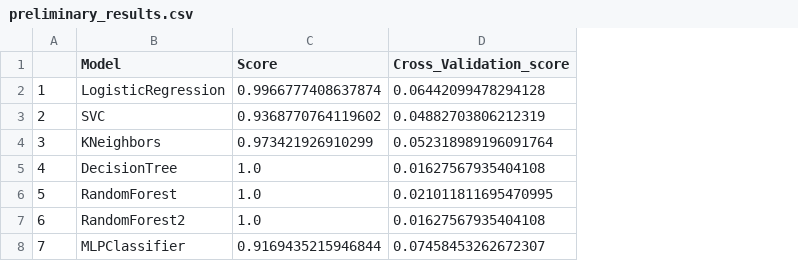
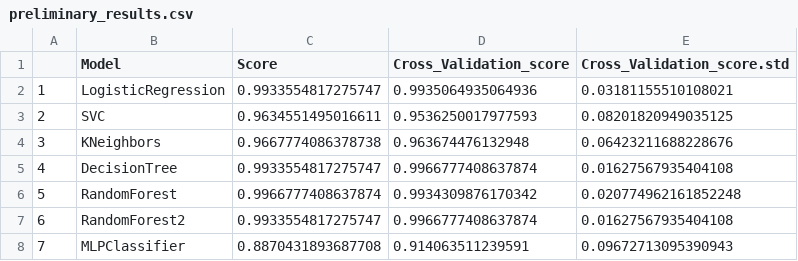
Before and after one commit to anishpav1/InformedConsetForms, a CSV file: tools/preliminary_results.csv, drawn as a sheet; the diff names each change by its address in the sheet, - before the commit and + after, or states it on an @@ line.

```diff
--- a/tools/preliminary_results.csv
+++ b/tools/preliminary_results.csv
+column E (Cross_Validation_score.std), rows 2-8: 0.03181155510108021 | 0.08201820949035125 | 0.06423211688228676 | 0.01627567935404108 | 0.020774962161852248 | 0.01627567935404108 | 0.09672713095390943
-C2 (Score): 0.9966777408637874
+C2 (Score): 0.9933554817275747
-D2 (Cross_Validation_score): 0.06442099478294128
+D2 (Cross_Validation_score): 0.9935064935064936
-C3 (Score): 0.9368770764119602
+C3 (Score): 0.9634551495016611
-D3 (Cross_Validation_score): 0.04882703806212319
+D3 (Cross_Validation_score): 0.9536250017977593
-C4 (Score): 0.973421926910299
+C4 (Score): 0.9667774086378738
-D4 (Cross_Validation_score): 0.052318989196091764
+D4 (Cross_Validation_score): 0.963674476132948
-C5 (Score): 1.0
+C5 (Score): 0.9933554817275747
-D5 (Cross_Validation_score): 0.01627567935404108
+D5 (Cross_Validation_score): 0.9966777408637874
-C6 (Score): 1.0
+C6 (Score): 0.9966777408637874
-D6 (Cross_Validation_score): 0.021011811695470995
+D6 (Cross_Validation_score): 0.9934309876170342
-C7 (Score): 1.0
+C7 (Score): 0.9933554817275747
-D7 (Cross_Validation_score): 0.01627567935404108
+D7 (Cross_Validation_score): 0.9966777408637874
-C8 (Score): 0.9169435215946844
+C8 (Score): 0.8870431893687708
-D8 (Cross_Validation_score): 0.07458453262672307
+D8 (Cross_Validation_score): 0.914063511239591
```
Also changed, not shown: 1 other file.
